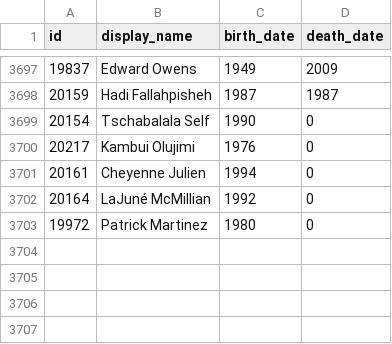
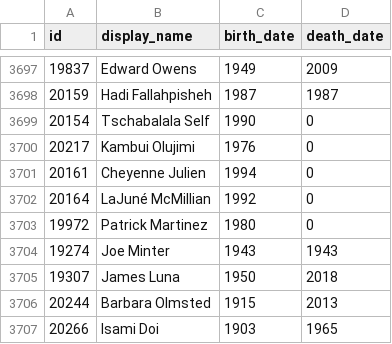
Before and after one commit to whitneymuseum/open-access, a CSV file: artists.csv, drawn as a sheet; only a part is shown, gaps mark what is left out; the diff names each change by its address in the sheet, - before the commit and + after, or states it on an @@ line.

Commit message:
Automated update

```diff
--- a/artists.csv
+++ b/artists.csv
+row 3704: 19274 | Joe Minter | 1943 | 1943
+row 3705: 19307 | James Luna | 1950 | 2018
+row 3706: 20244 | Barbara Olmsted | 1915 | 2013
+row 3707: 20266 | Isami Doi | 1903 | 1965
```
